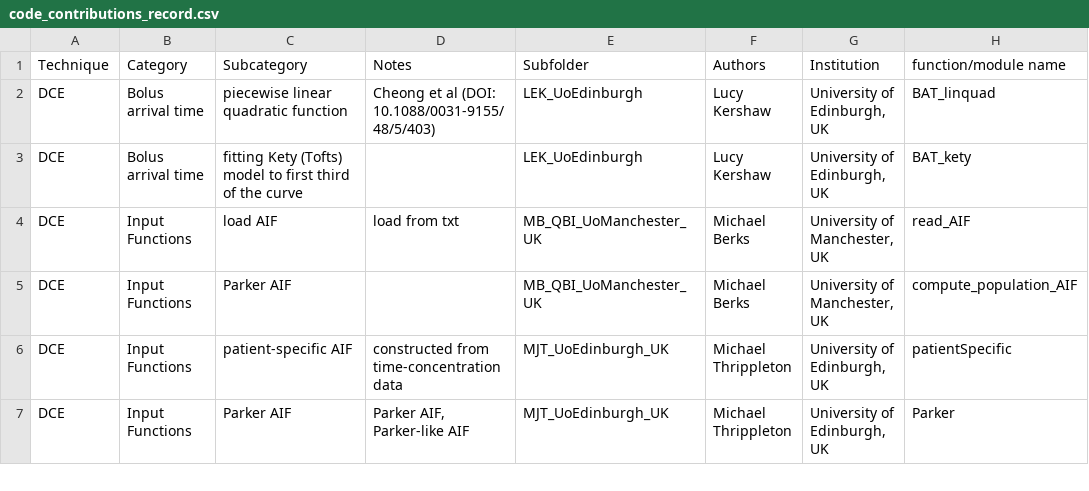
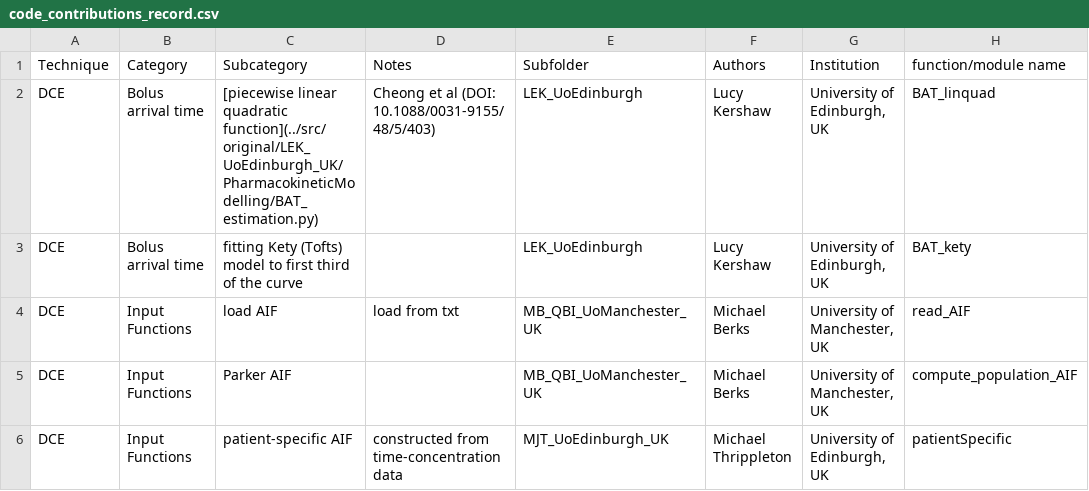
Before and after one commit to OSIPI/DCE-DSC-MRI_CodeCollection, a CSV file: doc/code_contributions_record.csv, drawn as a sheet; only a part is shown; the shorter side is filled out with more unchanged rows; the diff names each change by its address in the sheet, - before the commit and + after, or states it on an @@ line.

```diff
--- a/doc/code_contributions_record.csv
+++ b/doc/code_contributions_record.csv
-C2 (Subcategory): piecewise linear quadratic function
+C2 (Subcategory): [piecewise linear quadratic function](../src/original/LEK_UoEdinburgh_UK/PharmacokineticModelling/BAT_estimation.py)
```
Also changed, not shown: 1 other file.
